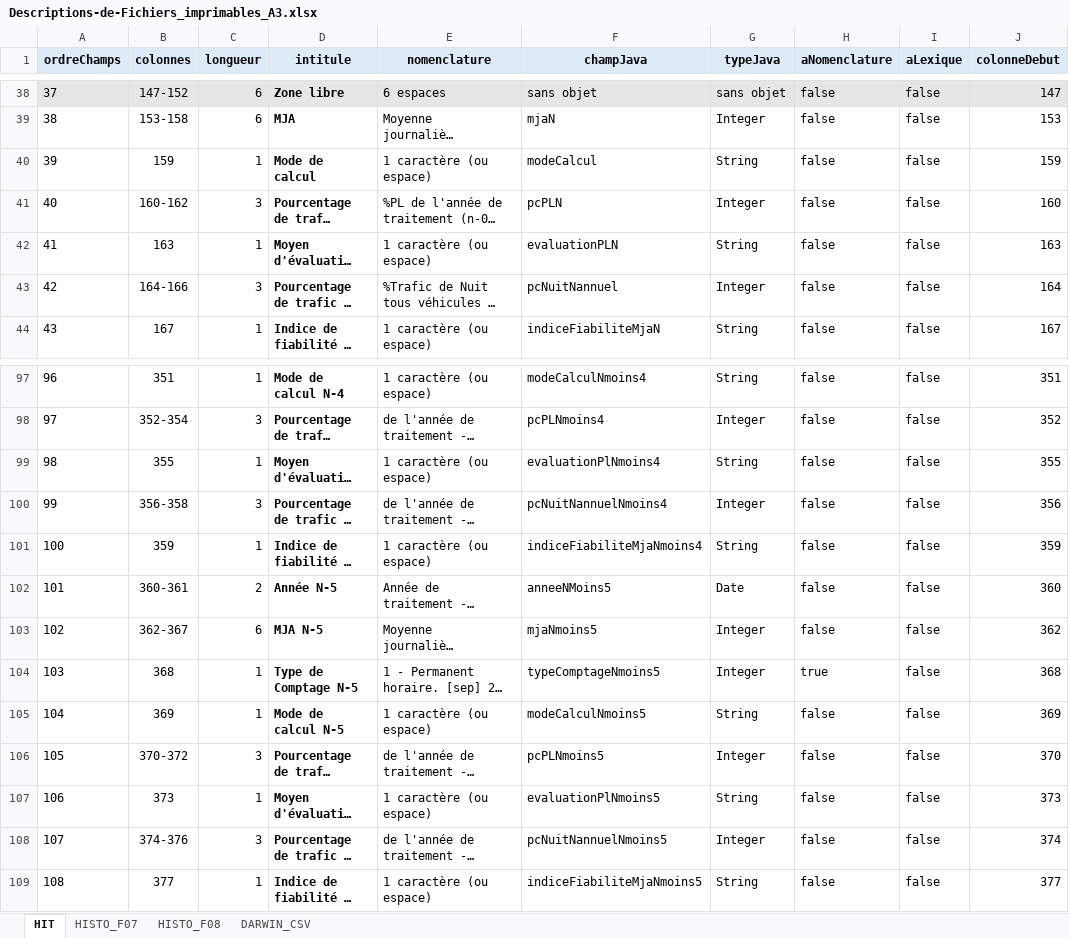
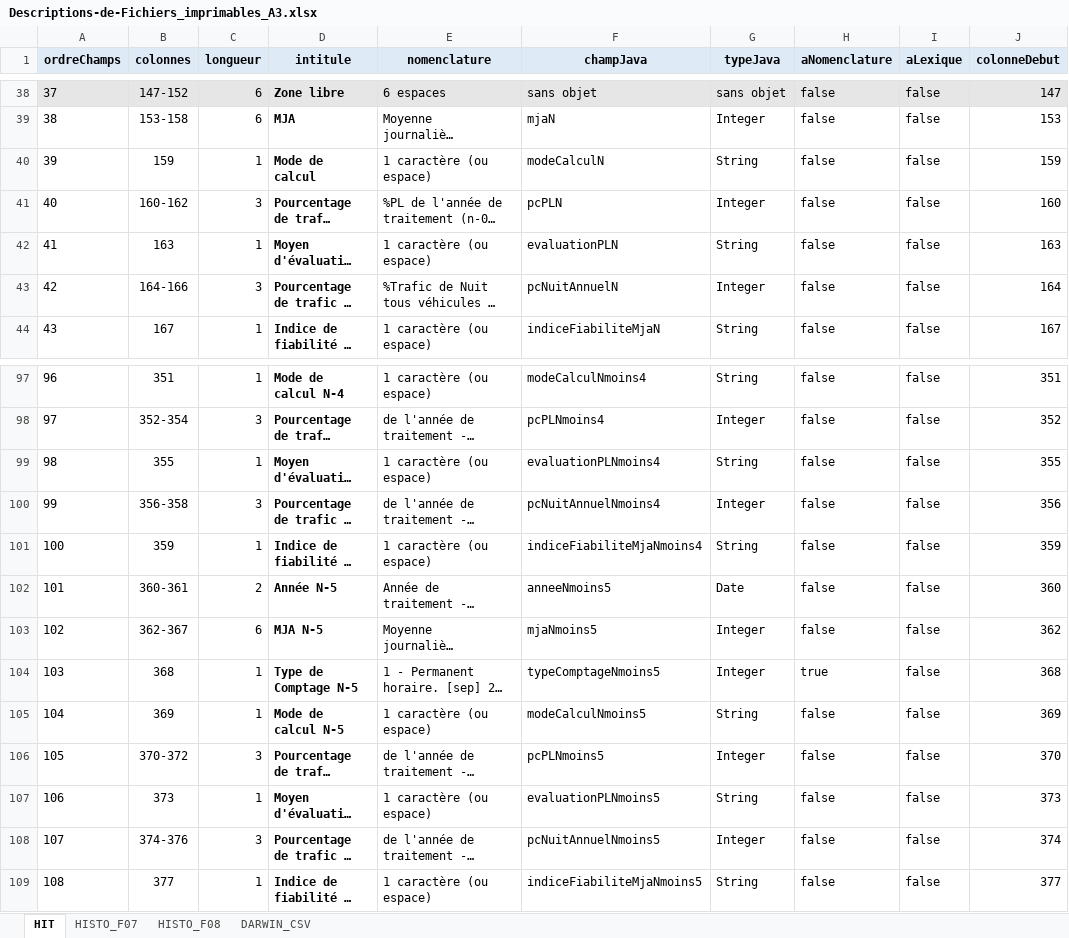
Before and after one commit to DanielLEVY25021961/traficweb_v1, an Excel workbook: conception_appli/docs/Descriptions de fichiers trafic et nomenclatures/Descriptions-de-Fichiers_imprimables_A3.xlsx, sheet HIT, drawn as a sheet; only a part is shown, gaps mark what is left out; long unchanged cells end in …; values as stored, in another font and other column widths than the file's, no borders; conditional formats not drawn; the diff covers the shown part only; the diff names each change by its address in the sheet, - before the commit and + after, or states it on an @@ line.

```diff
--- a/conception_appli/docs/Descriptions de fichiers trafic et nomenclatures/Descriptions-de-Fichiers_imprimables_A3.xlsx (sheet HIT)
+++ b/conception_appli/docs/Descriptions de fichiers trafic et nomenclatures/Descriptions-de-Fichiers_imprimables_A3.xlsx (sheet HIT)
-F40 (champJava): modeCalcul
+F40 (champJava): modeCalculN
-F43 (champJava): pcNuitNannuel
+F43 (champJava): pcNuitAnnuelN
-F99 (champJava): evaluationPlNmoins4
+F99 (champJava): evaluationPLNmoins4
-F100 (champJava): pcNuitNannuelNmoins4
+F100 (champJava): pcNuitAnnuelNmoins4
-F102 (champJava): anneeNMoins5
+F102 (champJava): anneeNmoins5
-F107 (champJava): evaluationPlNmoins5
+F107 (champJava): evaluationPLNmoins5
-F108 (champJava): pcNuitNannuelNmoins5
+F108 (champJava): pcNuitAnnuelNmoins5
```
Also changed, not shown: 10 edited cells elsewhere in this sheet, 16 other files.
